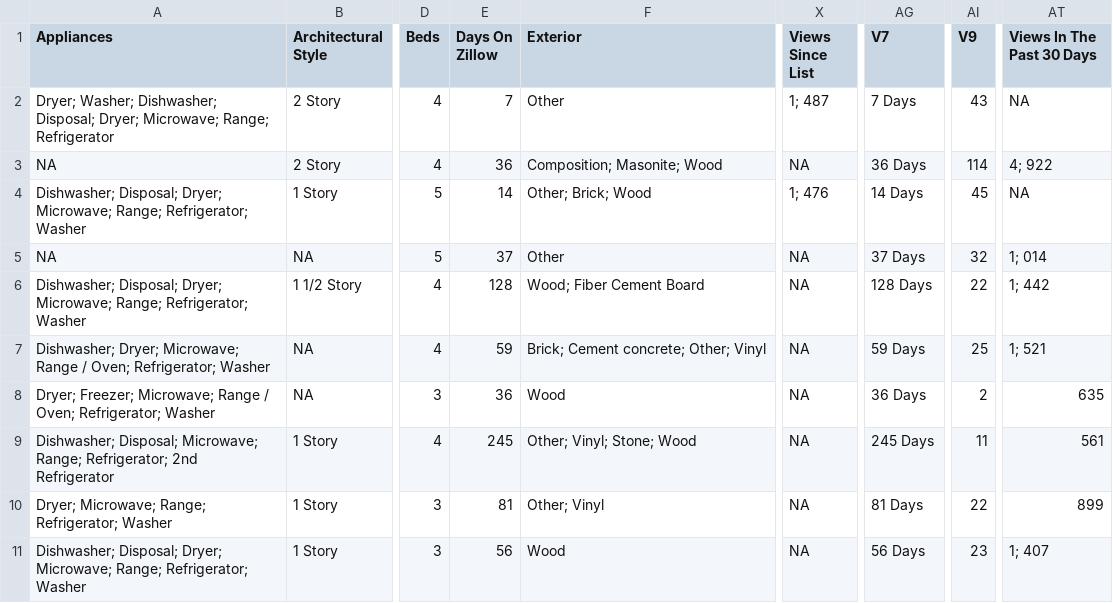
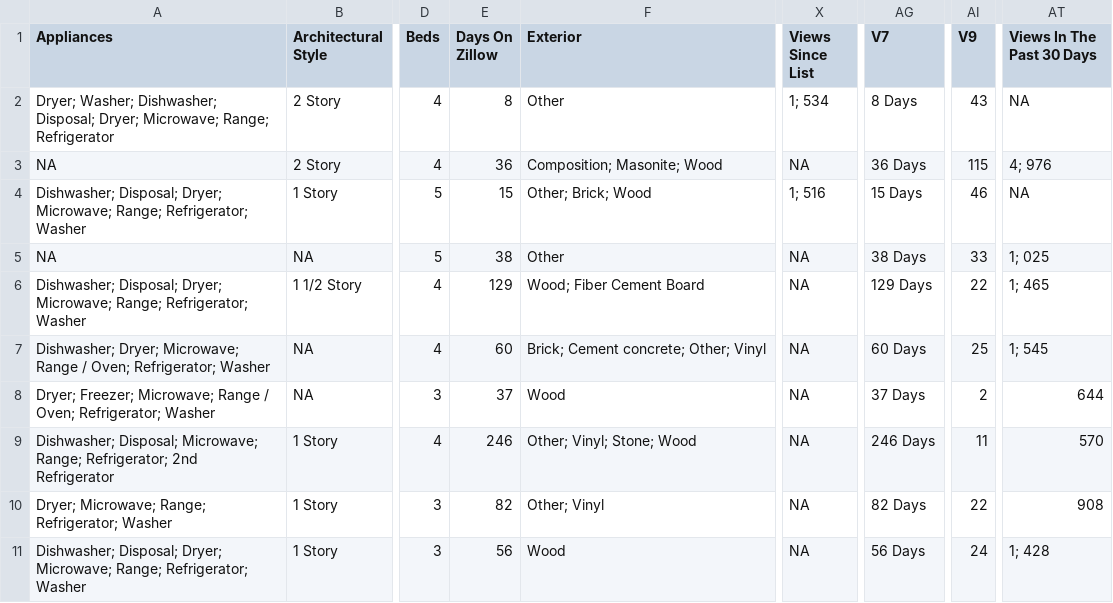
Before and after one commit to srvanderplas/AmesRealEstate, a CSV file: house_info.csv, drawn as a sheet; only a part is shown, gaps mark what is left out; the diff covers the shown part only; the diff names each change by its address in the sheet, - before the commit and + after, or states it on an @@ line.

Commit message:
Automatic Update

```diff
--- a/house_info.csv
+++ b/house_info.csv
-E2 (Days On Zillow): 7
+E2 (Days On Zillow): 8
-X2 (Views Since List): 1; 487
+X2 (Views Since List): 1; 534
-AG2 (V7): 7 Days
+AG2 (V7): 8 Days
-AI3 (V9): 114
+AI3 (V9): 115
-AT3 (Views In The Past 30 Days): 4; 922
+AT3 (Views In The Past 30 Days): 4; 976
-E4 (Days On Zillow): 14
+E4 (Days On Zillow): 15
-X4 (Views Since List): 1; 476
+X4 (Views Since List): 1; 516
-AG4 (V7): 14 Days
+AG4 (V7): 15 Days
-AI4 (V9): 45
+AI4 (V9): 46
-E5 (Days On Zillow): 37
+E5 (Days On Zillow): 38
-AG5 (V7): 37 Days
+AG5 (V7): 38 Days
-AI5 (V9): 32
+AI5 (V9): 33
-AT5 (Views In The Past 30 Days): 1; 014
+AT5 (Views In The Past 30 Days): 1; 025
-E6 (Days On Zillow): 128
+E6 (Days On Zillow): 129
-AG6 (V7): 128 Days
+AG6 (V7): 129 Days
-AT6 (Views In The Past 30 Days): 1; 442
+AT6 (Views In The Past 30 Days): 1; 465
-E7 (Days On Zillow): 59
+E7 (Days On Zillow): 60
-AG7 (V7): 59 Days
+AG7 (V7): 60 Days
-AT7 (Views In The Past 30 Days): 1; 521
+AT7 (Views In The Past 30 Days): 1; 545
-E8 (Days On Zillow): 36
+E8 (Days On Zillow): 37
-AG8 (V7): 36 Days
+AG8 (V7): 37 Days
-AT8 (Views In The Past 30 Days): 635
+AT8 (Views In The Past 30 Days): 644
-E9 (Days On Zillow): 245
+E9 (Days On Zillow): 246
-AG9 (V7): 245 Days
+AG9 (V7): 246 Days
-AT9 (Views In The Past 30 Days): 561
+AT9 (Views In The Past 30 Days): 570
-E10 (Days On Zillow): 81
+E10 (Days On Zillow): 82
-AG10 (V7): 81 Days
+AG10 (V7): 82 Days
-AT10 (Views In The Past 30 Days): 899
+AT10 (Views In The Past 30 Days): 908
-AI11 (V9): 23
+AI11 (V9): 24
-AT11 (Views In The Past 30 Days): 1; 407
+AT11 (Views In The Past 30 Days): 1; 428
```
Also changed, not shown: 45 edited cells elsewhere in this file.
